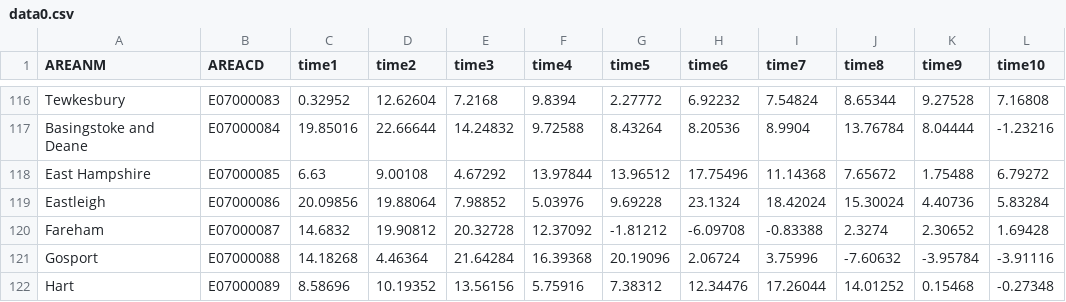
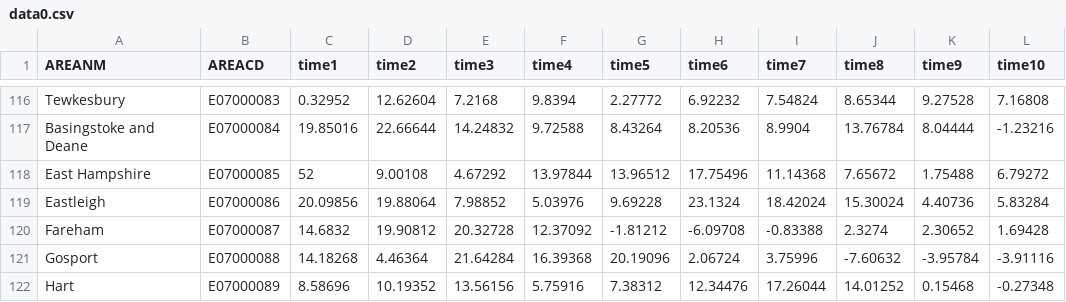
Before and after one commit to ONSvisual/maptemplates, a CSV file: changeovertime/data/data0.csv, drawn as a sheet; only a part is shown, gaps mark what is left out; the diff names each change by its address in the sheet, - before the commit and + after, or states it on an @@ line.

Commit message:
Create case where line is too high

```diff
--- a/changeovertime/data/data0.csv
+++ b/changeovertime/data/data0.csv
-C118 (time1): 6.63
+C118 (time1): 52
```
